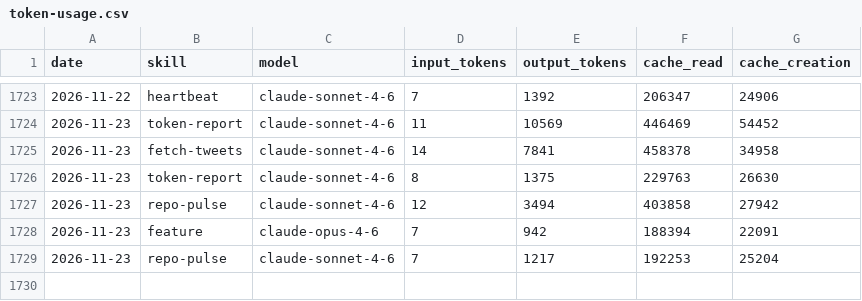
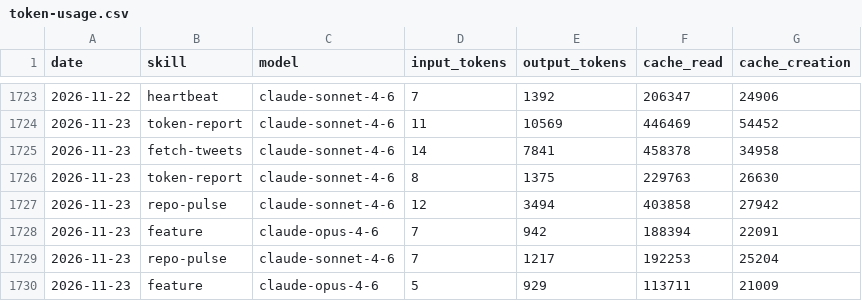
Before and after one commit to AITOBIAS04/CHORUS, a CSV file: memory/token-usage.csv, drawn as a sheet; only a part is shown, gaps mark what is left out.

```diff
--- a/memory/token-usage.csv
+++ b/memory/token-usage.csv
@@ -1729 +1729,2 @@ date,skill,model,input_tokens,output_tokens,cache_read,cache_creation
 2026-11-23,repo-pulse,claude-sonnet-4-6,7,1217,192253,25204
+2026-11-23,feature,claude-opus-4-6,5,929,113711,21009
```
Also changed, not shown: 2 other files.
